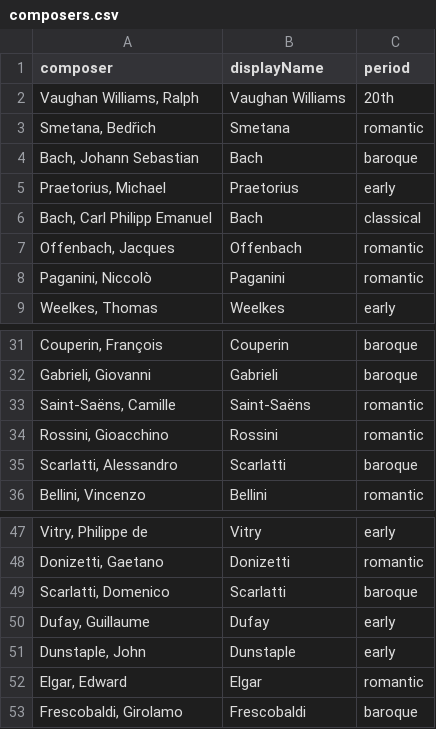
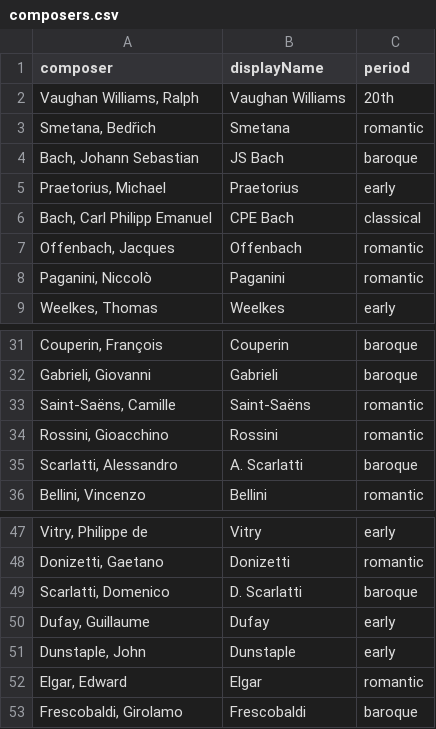
Before and after one commit to QED0711/score-study-node, a CSV file: data/composers.csv, drawn as a sheet; only a part is shown, gaps mark what is left out.

Commit message:
updated composers.csv

```diff
--- a/data/composers.csv
+++ b/data/composers.csv
@@ -3,5 +3,5 @@ composer,displayName,period
 "Smetana, Bedřich",Smetana,romantic
-"Bach, Johann Sebastian",Bach,baroque
+"Bach, Johann Sebastian","JS Bach",baroque
 "Praetorius, Michael",Praetorius,early
-"Bach, Carl Philipp Emanuel",Bach,classical
+"Bach, Carl Philipp Emanuel","CPE Bach",classical
 "Offenbach, Jacques",Offenbach,romantic
@@ -34,3 +34,3 @@ composer,displayName,period
 "Rossini, Gioacchino",Rossini,romantic
-"Scarlatti, Alessandro",Scarlatti,baroque
+"Scarlatti, Alessandro","A. Scarlatti",baroque
 "Bellini, Vincenzo",Bellini,romantic
@@ -48,3 +48,3 @@ composer,displayName,period
 "Donizetti, Gaetano",Donizetti,romantic
-"Scarlatti, Domenico",Scarlatti,baroque
+"Scarlatti, Domenico","D. Scarlatti",baroque
 "Dufay, Guillaume",Dufay,early
```
Also changed, not shown: 1 other file.
